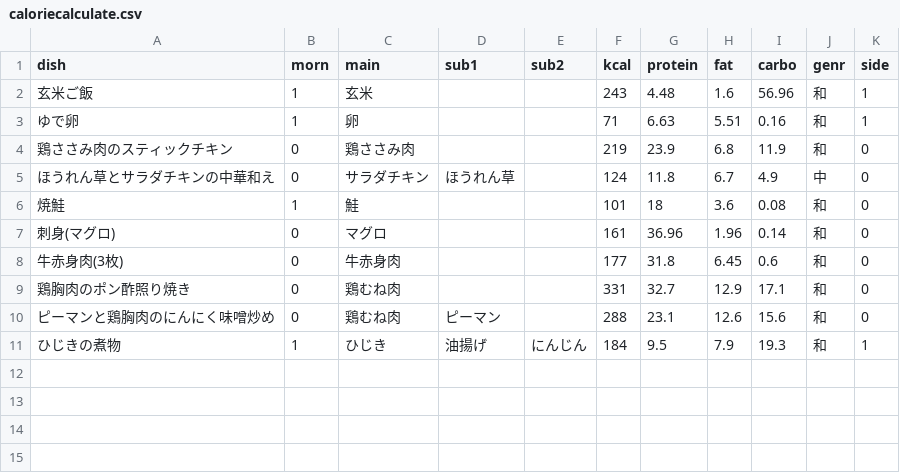
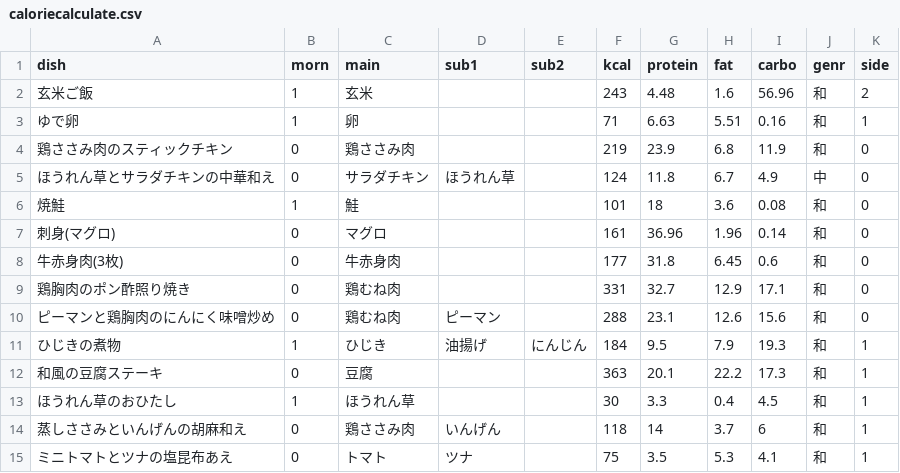
Before and after one commit to jphacks/ng_2413, a CSV file: database/caloriecalculate.csv, drawn as a sheet.

```diff
--- a/database/caloriecalculate.csv
+++ b/database/caloriecalculate.csv
@@ -1,3 +1,3 @@
 dish,morn,main,sub1,sub2,kcal,protein,fat,carbo,genr,side
-玄米ご飯,1,玄米,,,243,4.48,1.6,56.96,和,1
+玄米ご飯,1,玄米,,,243,4.48,1.6,56.96,和,2
 ゆで卵,1,卵,,,71,6.63,5.51,0.16,和,1
@@ -11 +11,5 @@
 ひじきの煮物,1,ひじき,油揚げ,にんじん,184,9.5,7.9,19.3,和,1
+和風の豆腐ステーキ,0,豆腐,,,363,20.1,22.2,17.3,和,1
+ほうれん草のおひたし,1,ほうれん草,,,30,3.3,0.4,4.5,和,1
+蒸しささみといんげんの胡麻和え,0,鶏ささみ肉,いんげん,,118,14,3.7,6,和,1
+ミニトマトとツナの塩昆布あえ,0,トマト,ツナ,,75,3.5,5.3,4.1,和,1
```
Also changed, not shown: 1 other file.
